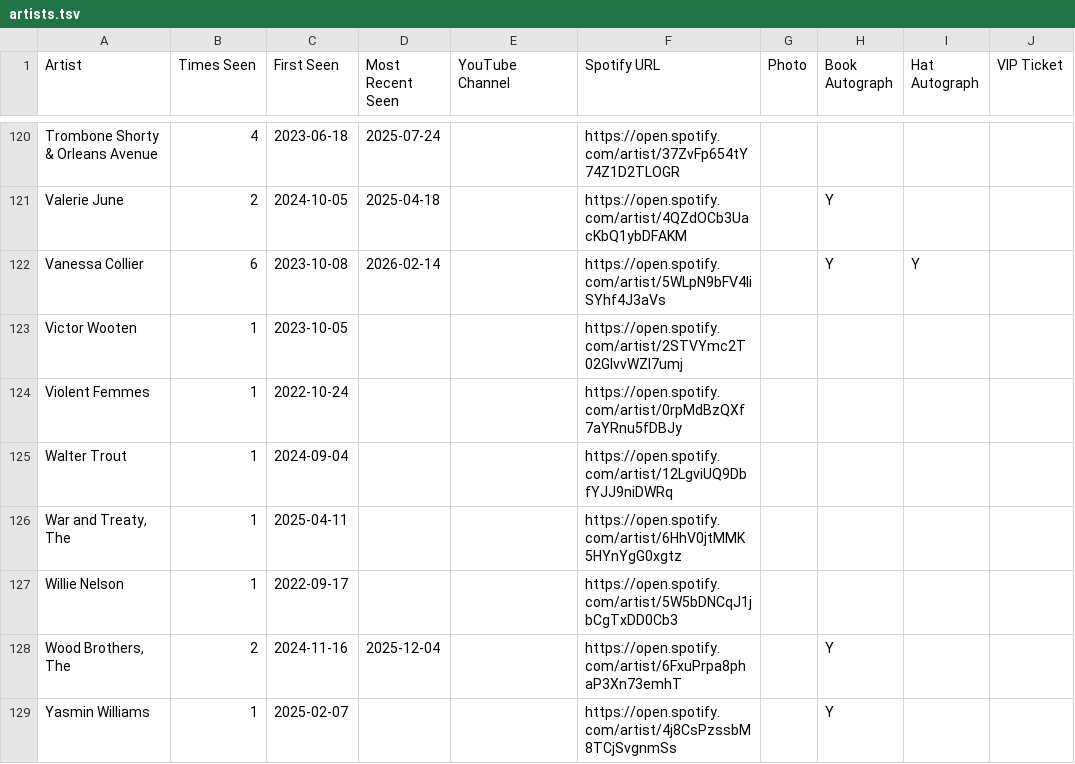
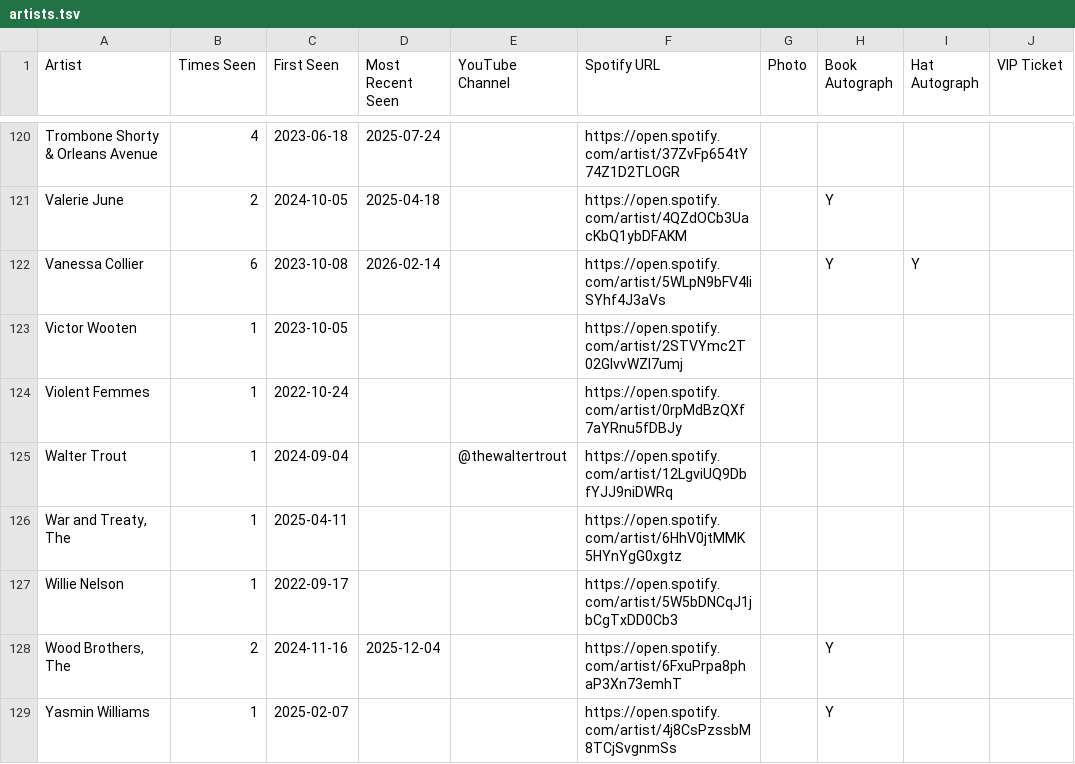
Before and after one commit to dan2bit/songs-for-my-funeral, a TSV file: live-shows/artists.tsv, drawn as a sheet; only a part is shown, gaps mark what is left out; the diff covers the shown part only.

Commit message:
Populate YouTube Channel handles from video description analysis
20 artists filled from @handle references in youtube_videos.tsv descriptions.
Only high-confidence matches used (handle appears exclusively in that artist's
own videos, not shared with other headliners):

Albert Cummings, Buffalo Nichols, Bywater Call, Cowboy Junkies, D.K. Harrell,
Daniel Donato, Enter the Haggis, Eric Gales, Eric Johanson, Hozier,
Kenny Wayne Shepherd, Kingsley Flood, Matteo Mancuso, Mohini Dey,
North Mississippi Allstars, Shawn James, Shemekia Copeland, Suzanne Vega,
Tommy Emmanuel, Walter Trout

```diff
--- a/live-shows/artists.tsv
+++ b/live-shows/artists.tsv
@@ -124,3 +124,3 @@ Victor Wooten	1	2023-10-05			https://open.spotify.com/artist/2STVYmc2T02GlvvWZl7
 Violent Femmes	1	2022-10-24			https://open.spotify.com/artist/0rpMdBzQXf7aYRnu5fDBJy				
-Walter Trout	1	2024-09-04			https://open.spotify.com/artist/12LgviUQ9DbfYJJ9niDWRq				
+Walter Trout	1	2024-09-04		@thewaltertrout	https://open.spotify.com/artist/12LgviUQ9DbfYJJ9niDWRq				
 War and Treaty, The	1	2025-04-11			https://open.spotify.com/artist/6HhV0jtMMK5HYnYgG0xgtz				
```
Also changed, not shown: 19 edited cells elsewhere in this file.
